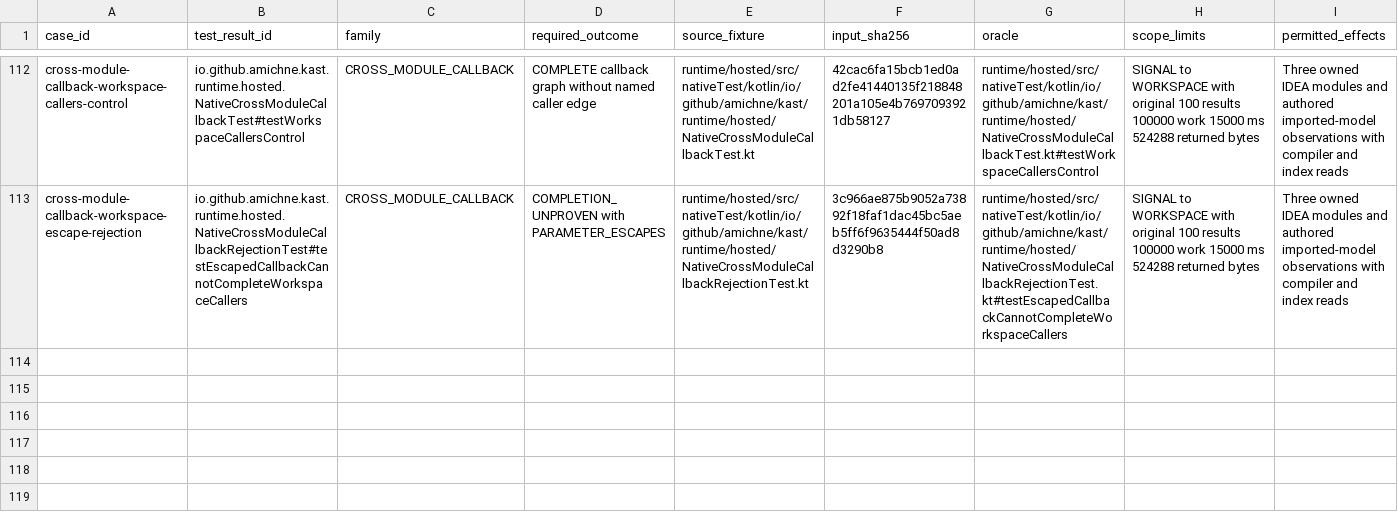
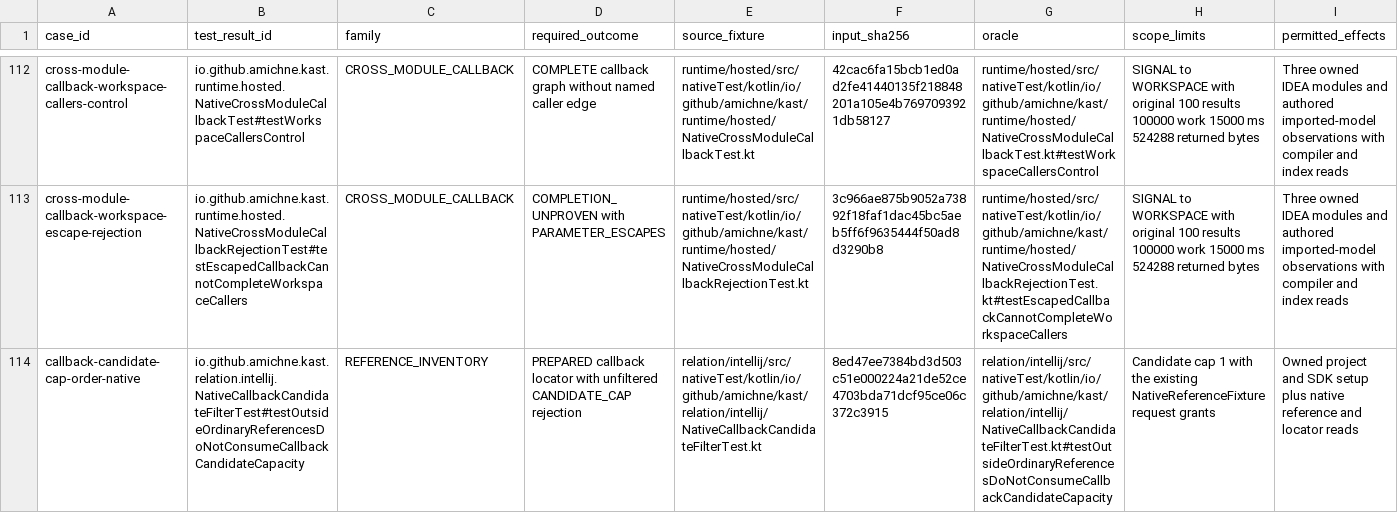
Before and after one commit to amichne/kast, a TSV file: config/kotlin-semantic-coverage/cases.tsv, drawn as a sheet; only a part is shown, gaps mark what is left out; the diff names each change by its address in the sheet, - before the commit and + after, or states it on an @@ line.

Commit message:
test: guard callback filtering before candidate capacity

```diff
--- a/config/kotlin-semantic-coverage/cases.tsv
+++ b/config/kotlin-semantic-coverage/cases.tsv
+row 114: callback-candidate-cap-order-native | io.github.amichne.kast.relation.intellij.NativeCallbackCandidateFilterTest#testOutsideOrdinaryReferencesDoNotConsumeCallbackCandidateCapacity | REFERENCE_INVENTORY | PREPARED callback locator with unfiltered CANDIDATE_CAP rejection | relation/intellij/src/nativeTest/kotlin/io/github/amichne/kast/relation/intellij/NativeCallbackCandidateFilterTest.kt | 8ed47ee7384bd3d503c51e000224a21de52ce4703bda71dcf95ce06c372c3915 | relation/intellij/src/nativeTest/kotlin/io/github/amichne/kast/relation/intellij/NativeCallbackCandidateFilterTest.kt#testOutsideOrdinaryReferencesDoNotConsumeCallbackCandidateCapacity | Candidate cap 1 with the existing NativeReferenceFixture request grants | Owned project and SDK setup plus native reference and locator reads
```
Also changed, not shown: 2 other files.
